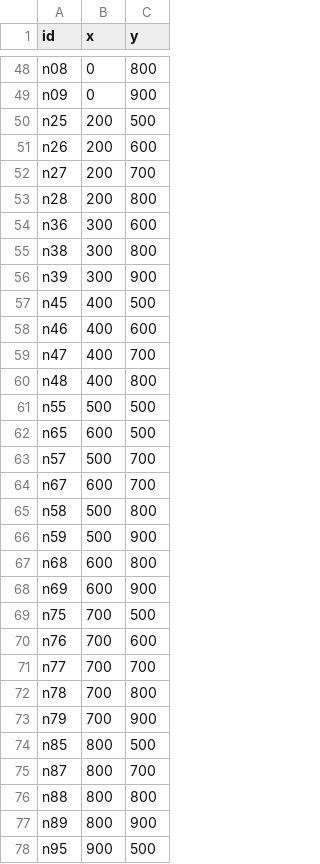
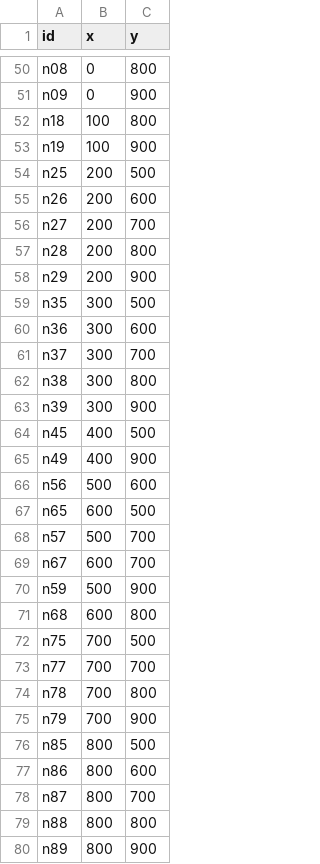
Before and after one commit to zengkuang/RandomGraphGenerator, a CSV file: random_nodes.csv, drawn as a sheet; only a part is shown, gaps mark what is left out; the shorter side is filled out with more unchanged rows; removed rows and columns are numbered as before the commit, all else as after; the diff covers the shown part only; the diff names each change by its address in the sheet, - before the commit and + after, or states it on an @@ line.

```diff
--- a/random_nodes.csv
+++ b/random_nodes.csv
+row 52: n18 | 100 | 800
+row 53: n19 | 100 | 900
+row 58: n29 | 200 | 900
+row 59: n35 | 300 | 500
+row 61: n37 | 300 | 700
-row 58: n46 | 400 | 600
-row 59: n47 | 400 | 700
-row 60: n48 | 400 | 800
-row 61: n55 | 500 | 500
+row 65: n49 | 400 | 900
+row 66: n56 | 500 | 600
-row 65: n58 | 500 | 800
-row 68: n69 | 600 | 900
-row 70: n76 | 700 | 600
+row 77: n86 | 800 | 600
```
Also changed, not shown: 9 added rows and 7 removed rows elsewhere in this file, random_edges.csv, 3 other files.
